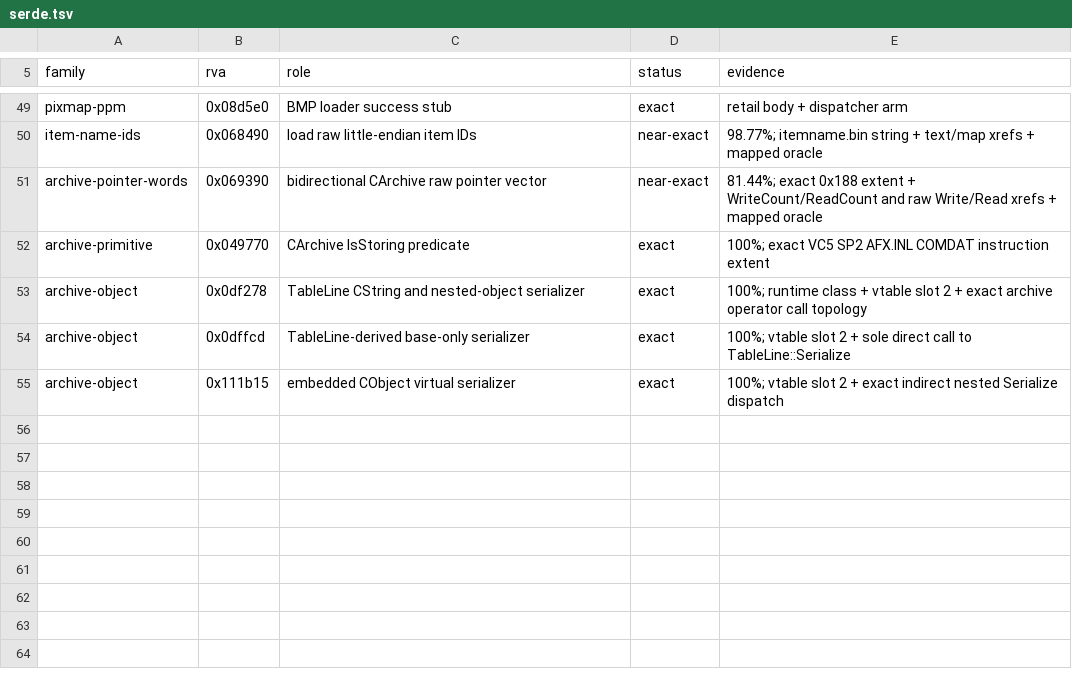
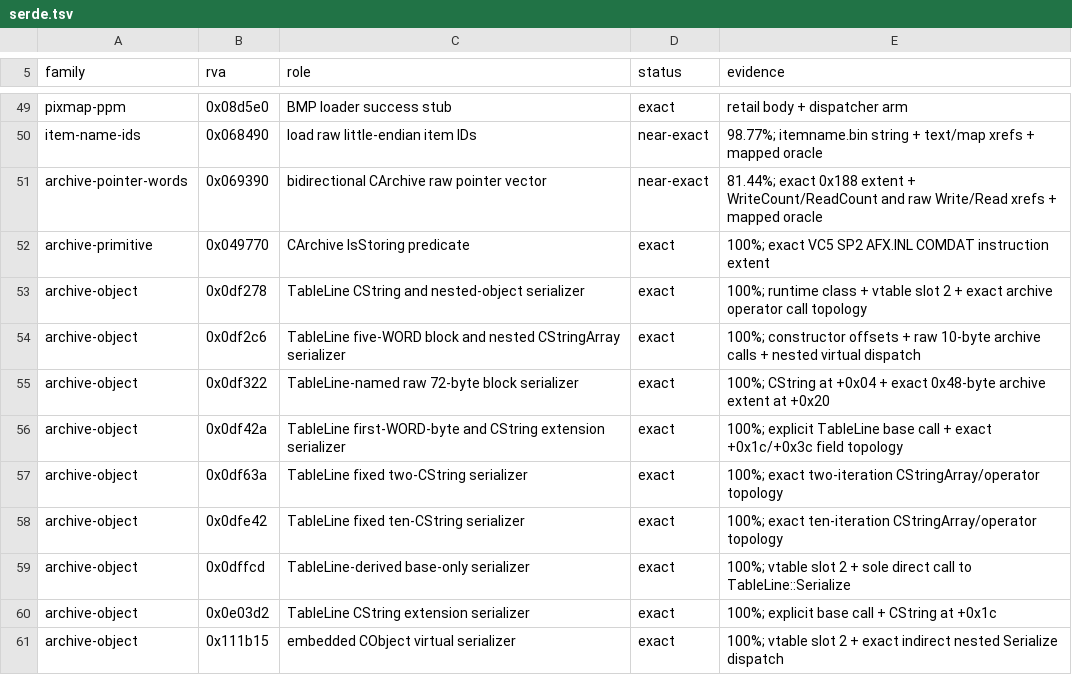
Before and after one commit to sushi-shi/rom1-decomp, a TSV file: config/retail/serde.tsv, drawn as a sheet; only a part is shown, gaps mark what is left out.

```diff
--- a/config/retail/serde.tsv
+++ b/config/retail/serde.tsv
@@ -53,3 +53,9 @@ archive-primitive	0x049770	CArchive IsStoring predicate	exact	100%; exact VC5 SP
 archive-object	0x0df278	TableLine CString and nested-object serializer	exact	100%; runtime class + vtable slot 2 + exact archive operator call topology
+archive-object	0x0df2c6	TableLine five-WORD block and nested CStringArray serializer	exact	100%; constructor offsets + raw 10-byte archive calls + nested virtual dispatch
+archive-object	0x0df322	TableLine-named raw 72-byte block serializer	exact	100%; CString at +0x04 + exact 0x48-byte archive extent at +0x20
+archive-object	0x0df42a	TableLine first-WORD-byte and CString extension serializer	exact	100%; explicit TableLine base call + exact +0x1c/+0x3c field topology
+archive-object	0x0df63a	TableLine fixed two-CString serializer	exact	100%; exact two-iteration CStringArray/operator topology
+archive-object	0x0dfe42	TableLine fixed ten-CString serializer	exact	100%; exact ten-iteration CStringArray/operator topology
 archive-object	0x0dffcd	TableLine-derived base-only serializer	exact	100%; vtable slot 2 + sole direct call to TableLine::Serialize
+archive-object	0x0e03d2	TableLine CString extension serializer	exact	100%; explicit base call + CString at +0x1c
 archive-object	0x111b15	embedded CObject virtual serializer	exact	100%; vtable slot 2 + exact indirect nested Serialize dispatch
```
Also changed, not shown: config/gruntz_parity.tsv, config/match_baseline.tsv, 12 other files.
